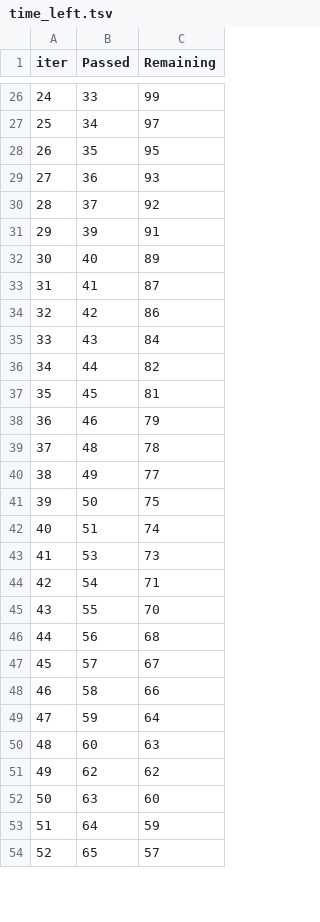
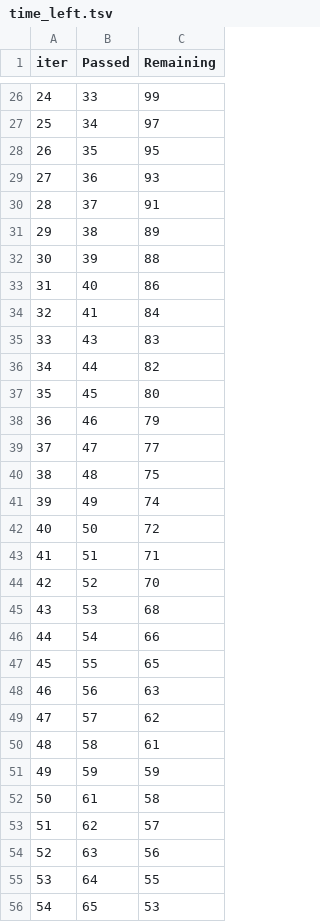
Before and after one commit to fhashmi10/ML_Generic, a TSV file: catboost_info/time_left.tsv, drawn as a sheet; only a part is shown, gaps mark what is left out; removed rows and columns are numbered as before the commit, all else as after; the diff covers the shown part only; the diff names each change by its address in the sheet, - before the commit and + after, or states it on an @@ line.

```diff
--- a/catboost_info/time_left.tsv
+++ b/catboost_info/time_left.tsv
@@ column A (iter) renumbered between rows 11 and 100 @@
-C30 (Remaining): 92
+C30 (Remaining): 91
+row 31: 29 | 38 | 89
-C32 (Remaining): 91
+C32 (Remaining): 88
-C33 (Remaining): 89
+C33 (Remaining): 86
-C34 (Remaining): 87
+C34 (Remaining): 84
-row 34: 32 | 42 | 86
-C35 (Remaining): 84
+C35 (Remaining): 83
-C37 (Remaining): 81
+C37 (Remaining): 80
+row 39: 37 | 47 | 77
-C40 (Remaining): 78
+C40 (Remaining): 75
-C41 (Remaining): 77
+C41 (Remaining): 74
-C42 (Remaining): 75
+C42 (Remaining): 72
-C43 (Remaining): 74
+C43 (Remaining): 71
+row 44: 42 | 52 | 70
-C45 (Remaining): 73
+C45 (Remaining): 68
-C46 (Remaining): 71
+C46 (Remaining): 66
-C47 (Remaining): 70
+C47 (Remaining): 65
-C48 (Remaining): 68
+C48 (Remaining): 63
-C49 (Remaining): 67
+C49 (Remaining): 62
-C50 (Remaining): 66
+C50 (Remaining): 61
-C51 (Remaining): 64
+C51 (Remaining): 59
-row 50: 48 | 60 | 63
+row 52: 50 | 61 | 58
-C53 (Remaining): 62
+C53 (Remaining): 57
-C54 (Remaining): 60
+C54 (Remaining): 56
-C55 (Remaining): 59
+C55 (Remaining): 55
-C56 (Remaining): 57
+C56 (Remaining): 53
```
Also changed, not shown: 11 added rows, 13 removed rows and 37 edited cells elsewhere in this file, 11 other files.
